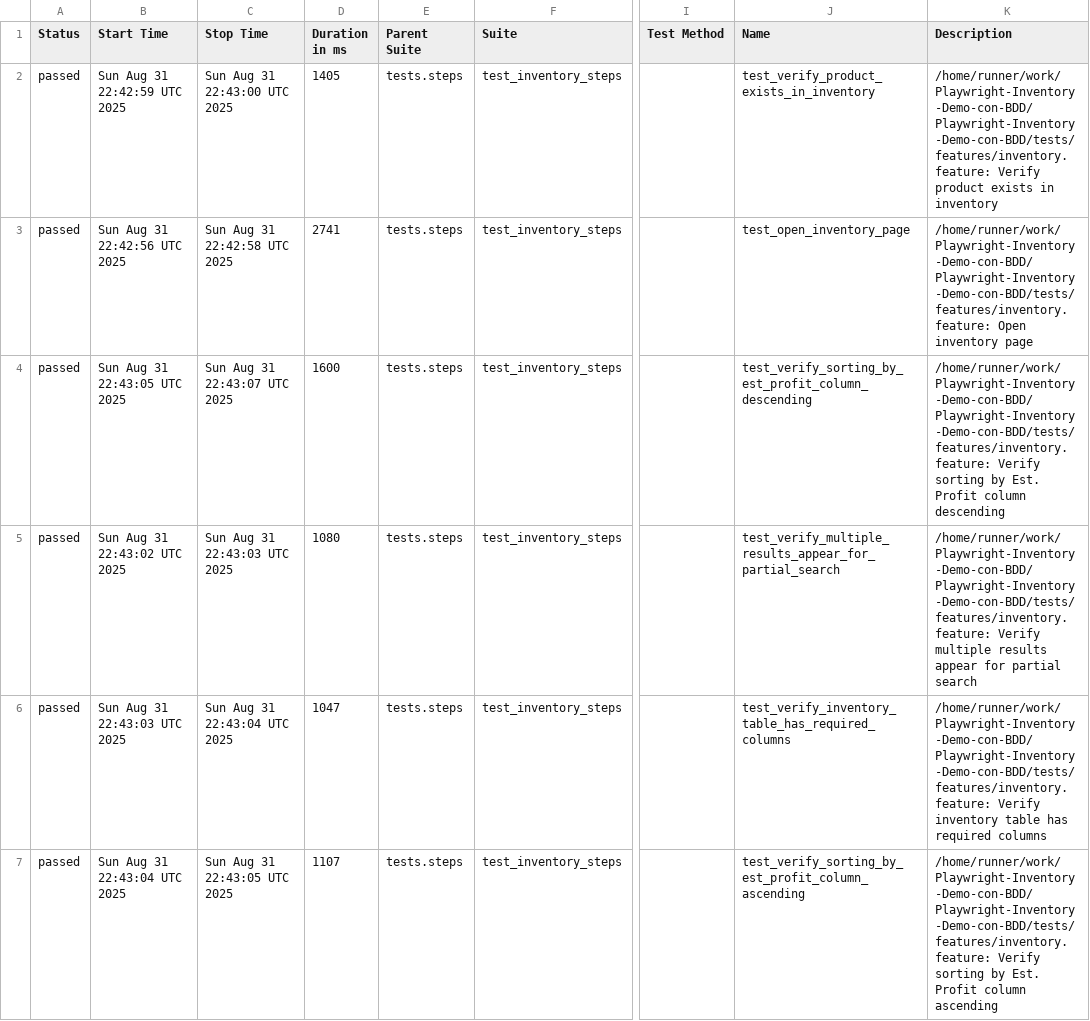
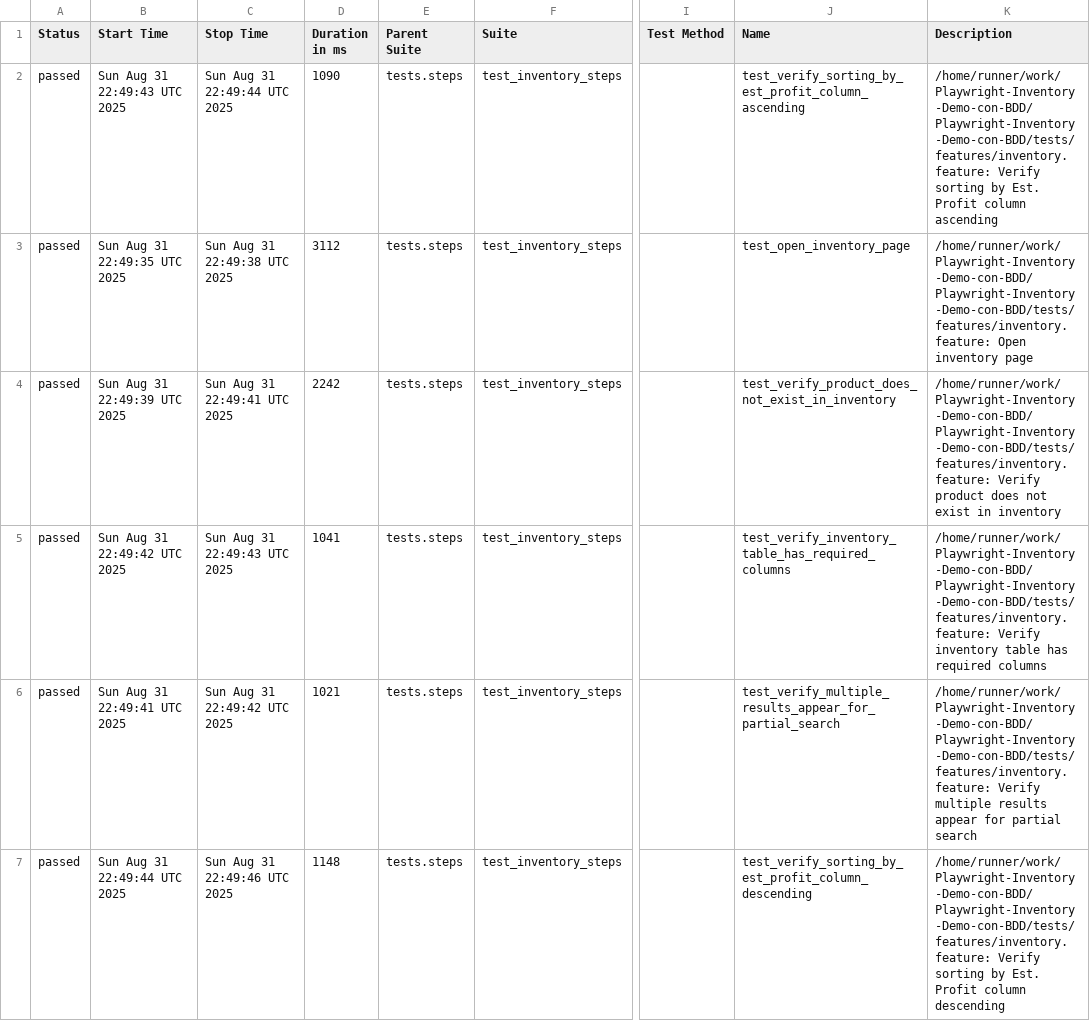
Before and after one commit to erniux/Playwright-Inventory-Demo-con-BDD, a CSV file: data/suites.csv, drawn as a sheet; only a part is shown, gaps mark what is left out; the diff covers the shown part only; the diff names each change by its address in the sheet, - before the commit and + after, or states it on an @@ line.

```diff
--- a/data/suites.csv
+++ b/data/suites.csv
-B2 (Start Time): Sun Aug 31 22:42:59 UTC 2025
+B2 (Start Time): Sun Aug 31 22:49:43 UTC 2025
-C2 (Stop Time): Sun Aug 31 22:43:00 UTC 2025
+C2 (Stop Time): Sun Aug 31 22:49:44 UTC 2025
-D2 (Duration in ms): 1405
+D2 (Duration in ms): 1090
-J2 (Name): test_verify_product_exists_in_inventory
+J2 (Name): test_verify_sorting_by_est_profit_column_ascending
-K2 (Description): /home/runner/work/Playwright-Inventory-Demo-con-BDD/Playwright-Inventory-Demo-con-BDD/tests/features/inventory.feature: Verify product exists in inventory
+K2 (Description): /home/runner/work/Playwright-Inventory-Demo-con-BDD/Playwright-Inventory-Demo-con-BDD/tests/features/inventory.feature: Verify sorting by Est. Profit column ascending
-B3 (Start Time): Sun Aug 31 22:42:56 UTC 2025
+B3 (Start Time): Sun Aug 31 22:49:35 UTC 2025
-C3 (Stop Time): Sun Aug 31 22:42:58 UTC 2025
+C3 (Stop Time): Sun Aug 31 22:49:38 UTC 2025
-D3 (Duration in ms): 2741
+D3 (Duration in ms): 3112
-B4 (Start Time): Sun Aug 31 22:43:05 UTC 2025
+B4 (Start Time): Sun Aug 31 22:49:39 UTC 2025
-C4 (Stop Time): Sun Aug 31 22:43:07 UTC 2025
+C4 (Stop Time): Sun Aug 31 22:49:41 UTC 2025
-D4 (Duration in ms): 1600
+D4 (Duration in ms): 2242
-J4 (Name): test_verify_sorting_by_est_profit_column_descending
+J4 (Name): test_verify_product_does_not_exist_in_inventory
-K4 (Description): /home/runner/work/Playwright-Inventory-Demo-con-BDD/Playwright-Inventory-Demo-con-BDD/tests/features/inventory.feature: Verify sorting by Est. Profit column descending
+K4 (Description): /home/runner/work/Playwright-Inventory-Demo-con-BDD/Playwright-Inventory-Demo-con-BDD/tests/features/inventory.feature: Verify product does not exist in inventory
-B5 (Start Time): Sun Aug 31 22:43:02 UTC 2025
+B5 (Start Time): Sun Aug 31 22:49:42 UTC 2025
-C5 (Stop Time): Sun Aug 31 22:43:03 UTC 2025
+C5 (Stop Time): Sun Aug 31 22:49:43 UTC 2025
-D5 (Duration in ms): 1080
+D5 (Duration in ms): 1041
-J5 (Name): test_verify_multiple_results_appear_for_partial_search
+J5 (Name): test_verify_inventory_table_has_required_columns
-K5 (Description): /home/runner/work/Playwright-Inventory-Demo-con-BDD/Playwright-Inventory-Demo-con-BDD/tests/features/inventory.feature: Verify multiple results appear for partial search
+K5 (Description): /home/runner/work/Playwright-Inventory-Demo-con-BDD/Playwright-Inventory-Demo-con-BDD/tests/features/inventory.feature: Verify inventory table has required columns
-B6 (Start Time): Sun Aug 31 22:43:03 UTC 2025
+B6 (Start Time): Sun Aug 31 22:49:41 UTC 2025
-C6 (Stop Time): Sun Aug 31 22:43:04 UTC 2025
+C6 (Stop Time): Sun Aug 31 22:49:42 UTC 2025
-D6 (Duration in ms): 1047
+D6 (Duration in ms): 1021
-J6 (Name): test_verify_inventory_table_has_required_columns
+J6 (Name): test_verify_multiple_results_appear_for_partial_search
-K6 (Description): /home/runner/work/Playwright-Inventory-Demo-con-BDD/Playwright-Inventory-Demo-con-BDD/tests/features/inventory.feature: Verify inventory table has required columns
+K6 (Description): /home/runner/work/Playwright-Inventory-Demo-con-BDD/Playwright-Inventory-Demo-con-BDD/tests/features/inventory.feature: Verify multiple results appear for partial search
-B7 (Start Time): Sun Aug 31 22:43:04 UTC 2025
+B7 (Start Time): Sun Aug 31 22:49:44 UTC 2025
-C7 (Stop Time): Sun Aug 31 22:43:05 UTC 2025
+C7 (Stop Time): Sun Aug 31 22:49:46 UTC 2025
-D7 (Duration in ms): 1107
+D7 (Duration in ms): 1148
-J7 (Name): test_verify_sorting_by_est_profit_column_ascending
+J7 (Name): test_verify_sorting_by_est_profit_column_descending
-K7 (Description): …Profit column ascending
+K7 (Description): …Profit column descending
```
Also changed, not shown: 5 edited cells elsewhere in this file, 27 other files.
